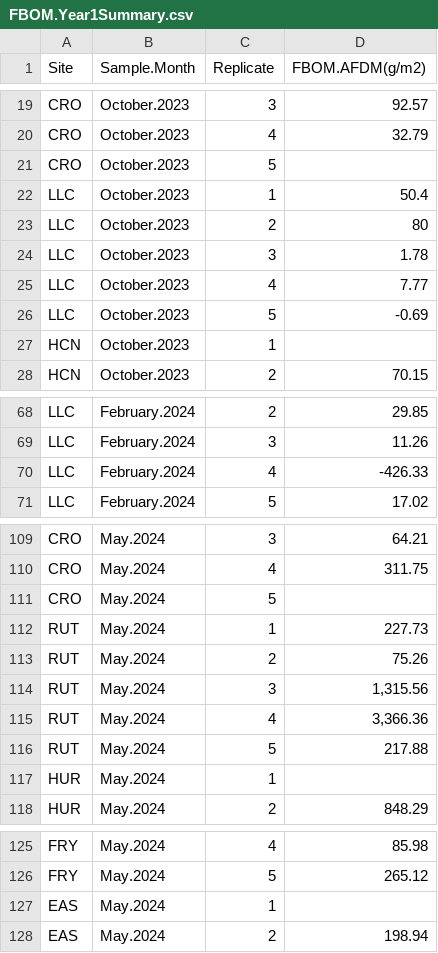
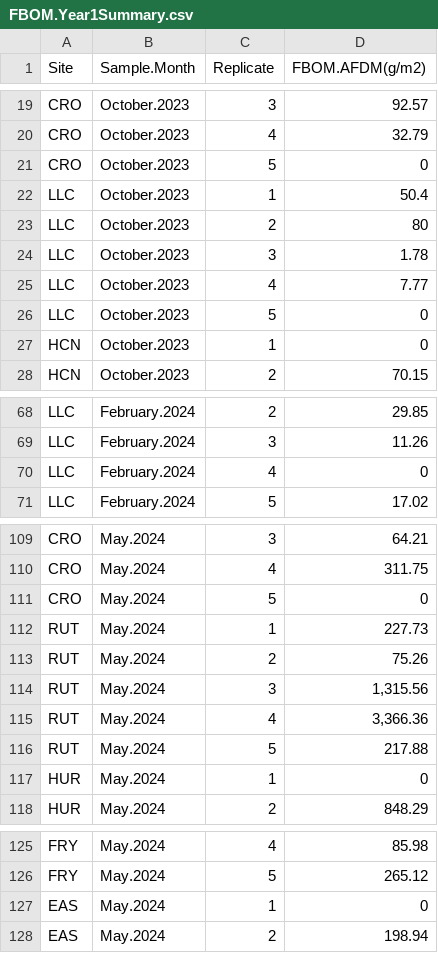
Before and after one commit to kelleysinning/saltyC_VirginiaTech, a CSV file: SUMMARY SHEETS/FBOM.Year1Summary.csv, drawn as a sheet; only a part is shown, gaps mark what is left out; the diff covers the shown part only.

```diff
--- a/SUMMARY SHEETS/FBOM.Year1Summary.csv
+++ b/SUMMARY SHEETS/FBOM.Year1Summary.csv
@@ -20,3 +20,3 @@ CRO,October.2023,3,92.57
 CRO,October.2023,4,32.79
-CRO,October.2023,5,
+CRO,October.2023,5,0
 LLC,October.2023,1,50.4
@@ -25,4 +25,4 @@ LLC,October.2023,3,1.78
 LLC,October.2023,4,7.77
-LLC,October.2023,5,-0.69
-HCN,October.2023,1,
+LLC,October.2023,5,0
+HCN,October.2023,1,0
 HCN,October.2023,2,70.15
@@ -69,3 +69,3 @@ LLC,February.2024,2,29.85
 LLC,February.2024,3,11.26
-LLC,February.2024,4,-426.33
+LLC,February.2024,4,0
 LLC,February.2024,5,17.02
@@ -110,3 +110,3 @@ CRO,May.2024,3,64.21
 CRO,May.2024,4,311.75
-CRO,May.2024,5,
+CRO,May.2024,5,0
 RUT,May.2024,1,227.73
@@ -116,3 +116,3 @@ RUT,May.2024,4,"3,366.36"
 RUT,May.2024,5,217.88
-HUR,May.2024,1,
+HUR,May.2024,1,0
 HUR,May.2024,2,848.29
@@ -126,3 +126,3 @@ FRY,May.2024,4,85.98
 FRY,May.2024,5,265.12
-EAS,May.2024,1,
+EAS,May.2024,1,0
 EAS,May.2024,2,198.94
```
Also changed, not shown: 1 edited cell elsewhere in this file.
